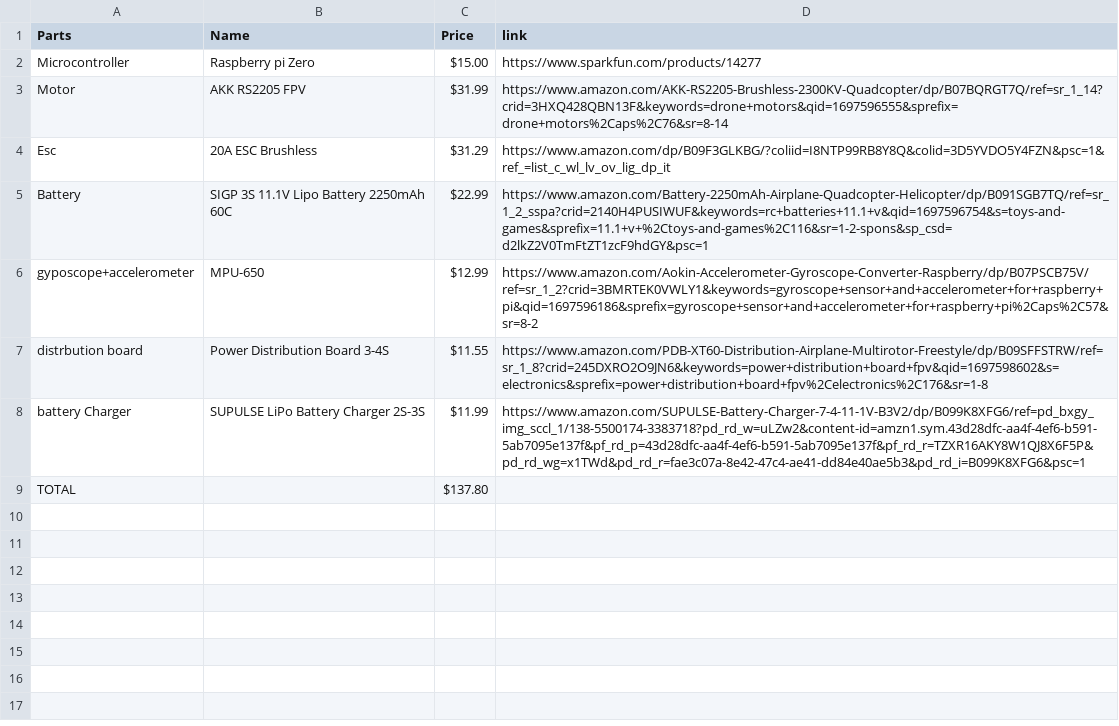
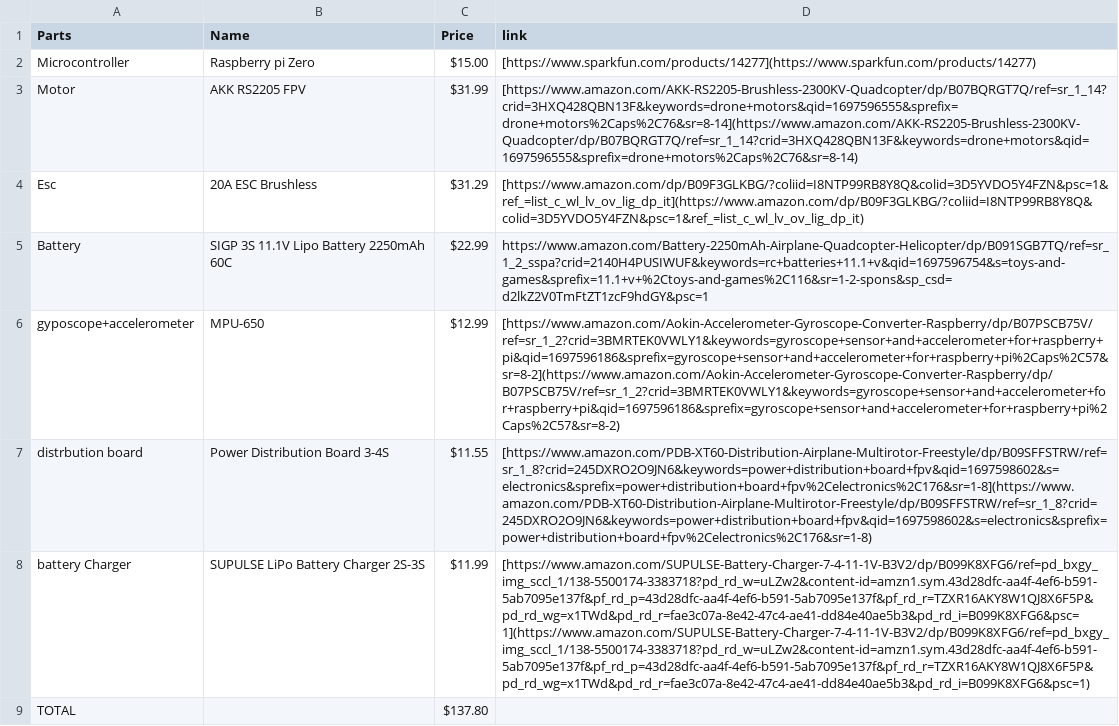
Before and after one commit to MikailEG/Drone, a CSV file: Parts-List/Parts.csv, drawn as a sheet; the diff names each change by its address in the sheet, - before the commit and + after, or states it on an @@ line.

Commit message:
Update Parts.csv

```diff
--- a/Parts-List/Parts.csv
+++ b/Parts-List/Parts.csv
-D2 (link): https://www.sparkfun.com/products/14277
+D2 (link): [https://www.sparkfun.com/products/14277](https://www.sparkfun.com/products/14277)
-D3 (link): https://www.amazon.com/AKK-RS2205-Brushless-2300KV-Quadcopter/dp/B07BQRGT7Q/ref=sr_1_14?crid=3HXQ428QBN13F&keywords=drone+motors&qid=1697596555&sprefix=drone+motors%2Caps%2C76&sr=8-14
+D3 (link): [https://www.amazon.com/AKK-RS2205-Brushless-2300KV-Quadcopter/dp/B07BQRGT7Q/ref=sr_1_14?crid=3HXQ428QBN13F&keywords=drone+motors&qid=1697596555&sprefix=drone+motors%2Caps%2C76&sr=8-14](https://www.amazon.com/AKK-RS2205-Brushless-2300KV-Quadcopter/dp/B07BQRGT7Q/ref=sr_1_14?crid=3HXQ428QBN13F&keywords=drone+motors&qid=1697596555&sprefix=drone+motors%2Caps%2C76&sr=8-14)
-D4 (link): https://www.amazon.com/dp/B09F3GLKBG/?coliid=I8NTP99RB8Y8Q&colid=3D5YVDO5Y4FZN&psc=1&ref_=list_c_wl_lv_ov_lig_dp_it
+D4 (link): [https://www.amazon.com/dp/B09F3GLKBG/?coliid=I8NTP99RB8Y8Q&colid=3D5YVDO5Y4FZN&psc=1&ref_=list_c_wl_lv_ov_lig_dp_it](https://www.amazon.com/dp/B09F3GLKBG/?coliid=I8NTP99RB8Y8Q&colid=3D5YVDO5Y4FZN&psc=1&ref_=list_c_wl_lv_ov_lig_dp_it)
-D6 (link): https://www.amazon.com/Aokin-Accelerometer-Gyroscope-Converter-Raspberry/dp/B07PSCB75V/ref=sr_1_2?crid=3BMRTEK0VWLY1&keywords=gyroscope+sensor+and+accelerometer+for+raspberry+pi&qid=1697596186&sprefix=gyroscope+sensor+and+accelerometer+for+raspberry+pi%2Caps%2C57&sr=8-2
+D6 (link): [https://www.amazon.com/Aokin-Accelerometer-Gyroscope-Converter-Raspberry/dp/B07PSCB75V/ref=sr_1_2?crid=3BMRTEK0VWLY1&keywords=gyroscope+sensor+and+accelerometer+for+raspberry+pi&qid=1697596186&sprefix=gyroscope+sensor+and+accelerometer+for+raspberry+pi%2Caps%2C57&sr=8-2](https://www.amazon.com/Aokin-Accelerometer-Gyroscope-Converter-Raspberry/dp/B07PSCB75V/ref=sr_1_2?crid=3BMRTEK0VWLY1&keywords=gyroscope+sensor+and+accelerometer+for+raspberry+pi&qid=1697596186&sprefix=gyroscope+sensor+and+accelerometer+for+raspberry+pi%2Caps%2C57&sr=8-2)
-D7 (link): https://www.amazon.com/PDB-XT60-Distribution-Airplane-Multirotor-Freestyle/dp/B09SFFSTRW/ref=sr_1_8?crid=245DXRO2O9JN6&keywords=power+distribution+board+fpv&qid=1697598602&s=electronics&sprefix=power+distribution+board+fpv%2Celectronics%2C176&sr=1-8
+D7 (link): [https://www.amazon.com/PDB-XT60-Distribution-Airplane-Multirotor-Freestyle/dp/B09SFFSTRW/ref=sr_1_8?crid=245DXRO2O9JN6&keywords=power+distribution+board+fpv&qid=1697598602&s=electronics&sprefix=power+distribution+board+fpv%2Celectronics%2C176&sr=1-8](https://www.amazon.com/PDB-XT60-Distribution-Airplane-Multirotor-Freestyle/dp/B09SFFSTRW/ref=sr_1_8?crid=245DXRO2O9JN6&keywords=power+distribution+board+fpv&qid=1697598602&s=electronics&sprefix=power+distribution+board+fpv%2Celectronics%2C176&sr=1-8)
-D8 (link): https://www.amazon.com/SUPULSE-Battery-Charger-7-4-11-1V-B3V2/dp/B099K8XFG6/ref=pd_bxgy_img_sccl_1/138-5500174-3383718?pd_rd_w=uLZw2&content-id=amzn1.sym.43d28dfc-aa4f-4ef6-b591-5ab7095e137f&pf_rd_p=43d28dfc-aa4f-4ef6-b591-5ab7095e137f&pf_rd_r=TZXR16AKY8W1QJ8X6F5P&pd_rd_wg=x1TWd&pd_rd_r=fae3c07a-8e42-47c4-ae41-dd84e40ae5b3&pd_rd_i=B099K8XFG6&psc=1
+D8 (link): [https://www.amazon.com/SUPULSE-Battery-Charger-7-4-11-1V-B3V2/dp/B099K8XFG6/ref=pd_bxgy_img_sccl_1/138-5500174-3383718?pd_rd_w=uLZw2&content-id=amzn1.sym.43d28dfc-aa4f-4ef6-b591-5ab7095e137f&pf_rd_p=43d28dfc-aa4f-4ef6-b591-5ab7095e137f&pf_rd_r=TZXR16AKY8W1QJ8X6F5P&pd_rd_wg=x1TWd&pd_rd_r=fae3c07a-8e42-47c4-ae41-dd84e40ae5b3&pd_rd_i=B099K8XFG6&psc=1](https://www.amazon.com/SUPULSE-Battery-Charger-7-4-11-1V-B3V2/dp/B099K8XFG6/ref=pd_bxgy_img_sccl_1/138-5500174-3383718?pd_rd_w=uLZw2&content-id=amzn1.sym.43d28dfc-aa4f-4ef6-b591-5ab7095e137f&pf_rd_p=43d28dfc-aa4f-4ef6-b591-5ab7095e137f&pf_rd_r=TZXR16AKY8W1QJ8X6F5P&pd_rd_wg=x1TWd&pd_rd_r=fae3c07a-8e42-47c4-ae41-dd84e40ae5b3&pd_rd_i=B099K8XFG6&psc=1)
```
